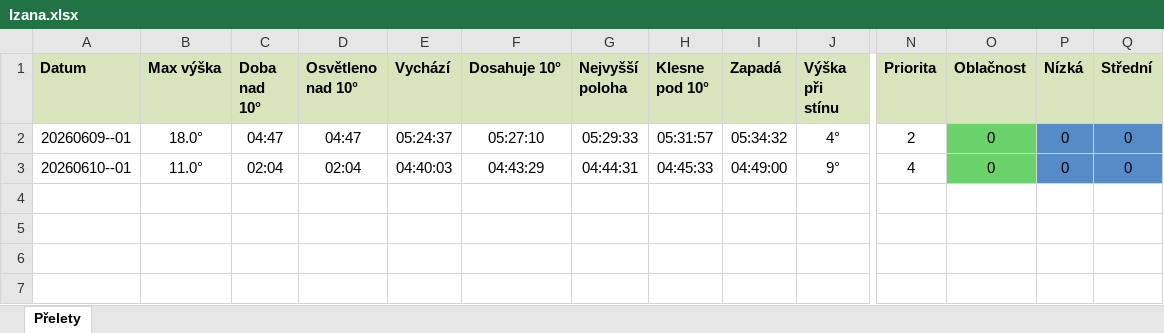
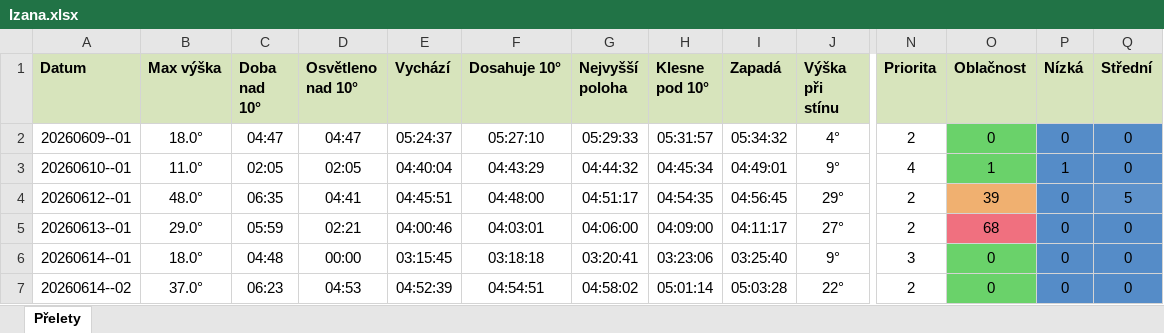
Before and after one commit to LASAR-DoSpace/LASARsat-Transit-Table, an Excel workbook: output/Izana.xlsx, sheet Přelety, drawn as a sheet; only a part is shown, gaps mark what is left out; values as stored, in another font and other column widths than the file's, no borders; conditional formats not drawn; rows hold the shown columns only; the diff names each change by its address in the sheet, - before the commit and + after, or states it on an @@ line.

```diff
--- a/output/Izana.xlsx (sheet Přelety)
+++ b/output/Izana.xlsx (sheet Přelety)
-C3 (Doba nad 10°): 02:04
+C3 (Doba nad 10°): 02:05
-D3 (Osvětleno nad 10°): 02:04
+D3 (Osvětleno nad 10°): 02:05
-E3 (Vychází): 04:40:03
+E3 (Vychází): 04:40:04
-G3 (Nejvyšší poloha): 04:44:31
+G3 (Nejvyšší poloha): 04:44:32
-H3 (Klesne pod 10°): 04:45:33
+H3 (Klesne pod 10°): 04:45:34
-I3 (Zapadá): 04:49:00
+I3 (Zapadá): 04:49:01
-O3 (Oblačnost): 0
+O3 (Oblačnost): 1
-P3 (Nízká): 0
+P3 (Nízká): 1
+row 4: 20260612--01 | 48.0° | 06:35 | 04:41 | 04:45:51 | 04:48:00 | 04:51:17 | 04:54:35 | 04:56:45 | 29° | 2 | 39 | 0 | 5
+row 5: 20260613--01 | 29.0° | 05:59 | 02:21 | 04:00:46 | 04:03:01 | 04:06:00 | 04:09:00 | 04:11:17 | 27° | 2 | 68 | 0 | 0
+row 6: 20260614--01 | 18.0° | 04:48 | 00:00 | 03:15:45 | 03:18:18 | 03:20:41 | 03:23:06 | 03:25:40 | 9° | 3 | 0 | 0 | 0
+row 7: 20260614--02 | 37.0° | 06:23 | 04:53 | 04:52:39 | 04:54:51 | 04:58:02 | 05:01:14 | 05:03:28 | 22° | 2 | 0 | 0 | 0
```
Also changed, not shown: output/HaP_Teplice.xlsx, 1 other file.
